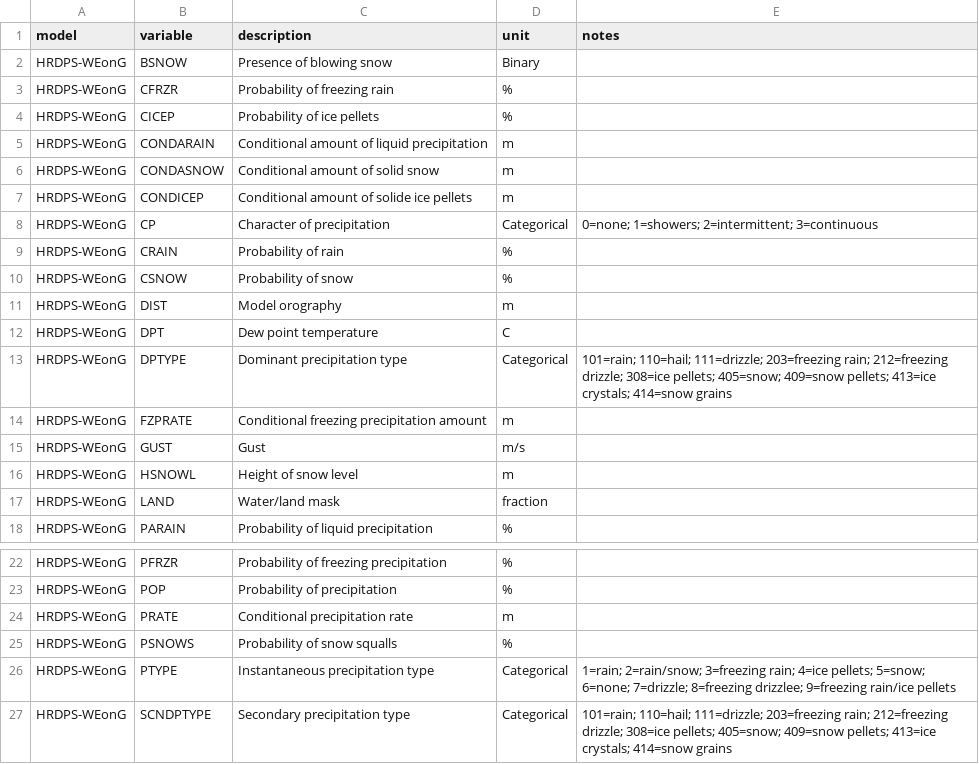
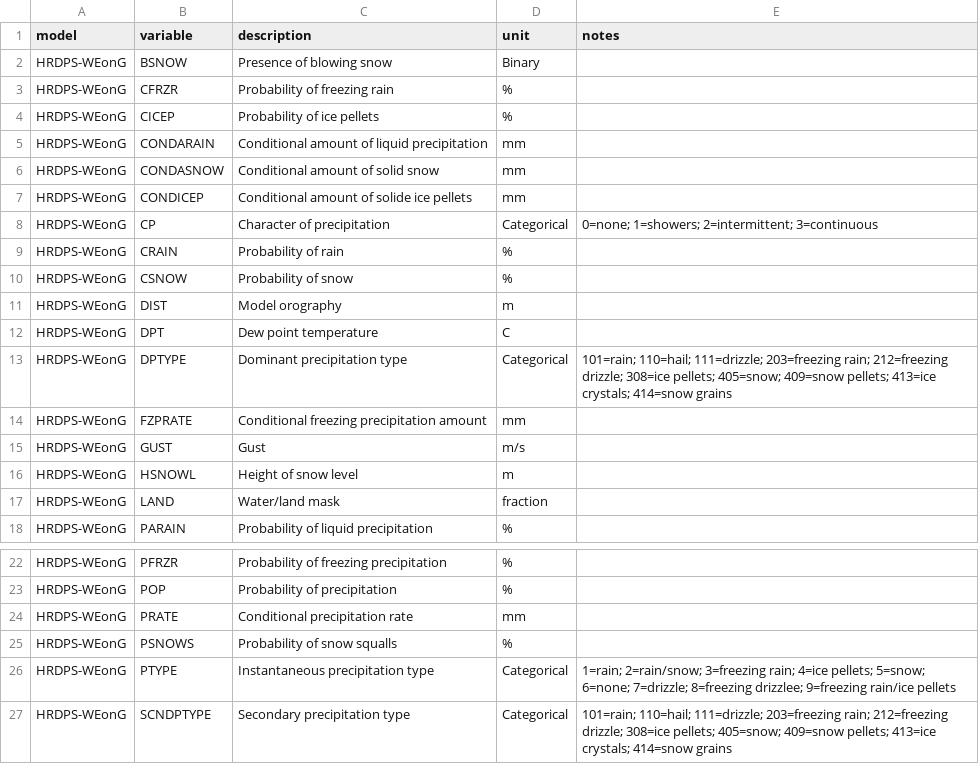
Before and after one commit to mynhardtburger/should-i-shovel, a CSV file: containers/postgis/variables.csv, drawn as a sheet; only a part is shown, gaps mark what is left out.

Commit message:
finalised variables, api format and graph tweaks

```diff
--- a/containers/postgis/variables.csv
+++ b/containers/postgis/variables.csv
@@ -4,5 +4,5 @@ HRDPS-WEonG,CFRZR,Probability of freezing rain,%,
 HRDPS-WEonG,CICEP,Probability of ice pellets,%,
-HRDPS-WEonG,CONDARAIN,Conditional amount of liquid precipitation,m,
-HRDPS-WEonG,CONDASNOW,Conditional amount of solid snow,m,
-HRDPS-WEonG,CONDICEP,Conditional amount of solide ice pellets,m,
+HRDPS-WEonG,CONDARAIN,Conditional amount of liquid precipitation,mm,
+HRDPS-WEonG,CONDASNOW,Conditional amount of solid snow,mm,
+HRDPS-WEonG,CONDICEP,Conditional amount of solide ice pellets,mm,
 HRDPS-WEonG,CP,Character of precipitation,Categorical,0=none; 1=showers; 2=intermittent; 3=continuous
@@ -13,3 +13,3 @@ HRDPS-WEonG,DPT,Dew point temperature,C,
 HRDPS-WEonG,DPTYPE,Dominant precipitation type,Categorical,101=rain; 110=hail; 111=drizzle; 203=freezing rain; 212=freezing drizzle; 308=ice pellets; 405=snow; 409=snow pellets; 413=ice crystals; 414=snow grains
-HRDPS-WEonG,FZPRATE,Conditional freezing precipitation amount,m,
+HRDPS-WEonG,FZPRATE,Conditional freezing precipitation amount,mm,
 HRDPS-WEonG,GUST,Gust,m/s,
@@ -23,3 +23,3 @@ HRDPS-WEonG,PFRZR,Probability of freezing precipitation,%,
 HRDPS-WEonG,POP,Probability of precipitation,%,
-HRDPS-WEonG,PRATE,Conditional precipitation rate,m,
+HRDPS-WEonG,PRATE,Conditional precipitation rate,mm,
 HRDPS-WEonG,PSNOWS,Probability of snow squalls,%,
```
Also changed, not shown: 5 other files.
